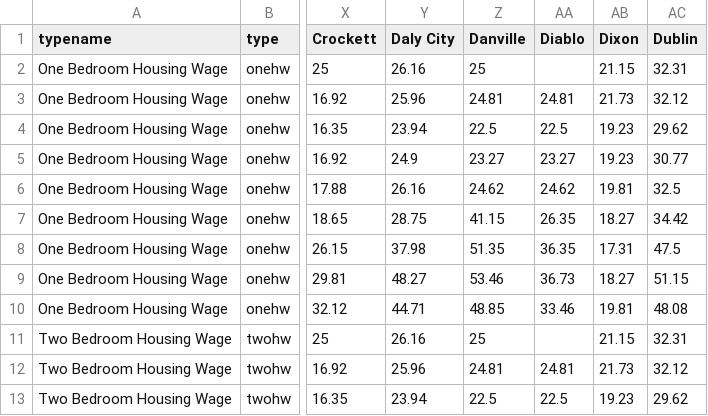
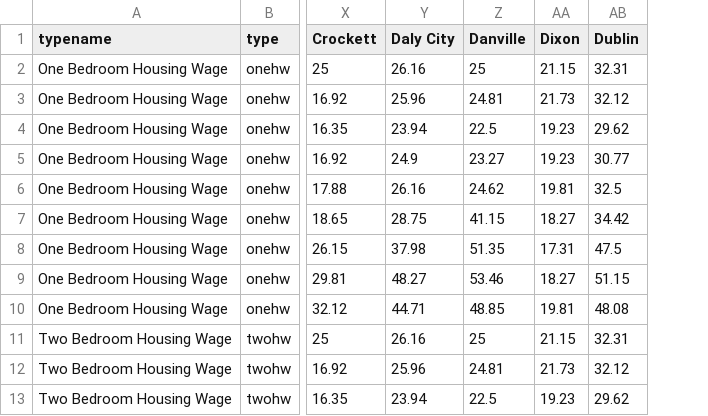
Before and after one commit to eshao98/Comm177T-2019, a CSV file: _site/bay-area-housing/data/hw-by-city.csv, drawn as a sheet; only a part is shown, gaps mark what is left out; the diff names each change by its address in the sheet, - before the commit and + after, or states it on an @@ line.

```diff
--- a/_site/bay-area-housing/data/hw-by-city.csv
+++ b/_site/bay-area-housing/data/hw-by-city.csv
-column AA (Diablo), rows 3-13: 24.81 | 22.5 | 23.27 | 24.62 | 26.35 | 36.35 | 36.73 | 33.46 |  | 24.81 | 22.5
```
Also changed, not shown: 3 other files.
